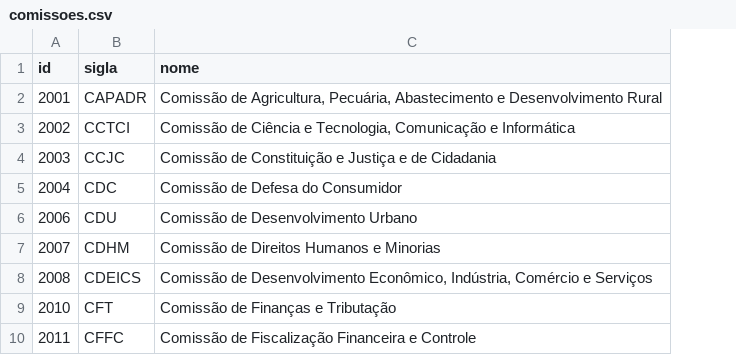
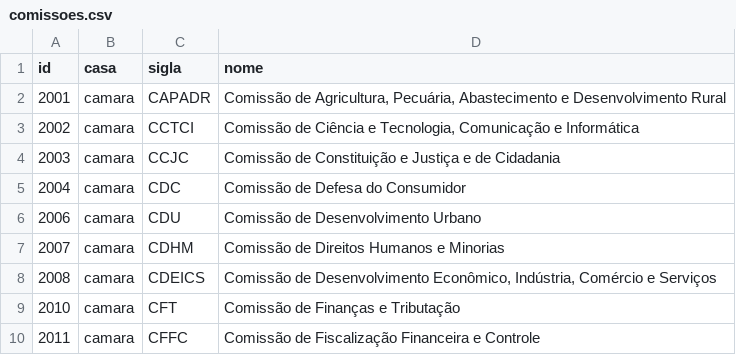
Before and after one commit to parlametria/perfil-parlamentarR, a CSV file: raw_data/comissoes.csv, drawn as a sheet; only a part is shown; the diff names each change by its address in the sheet, - before the commit and + after, or states it on an @@ line.

```diff
--- a/raw_data/comissoes.csv
+++ b/raw_data/comissoes.csv
+column B (casa), rows 2-10: all camara
```
Also changed, not shown: 3 other files.
